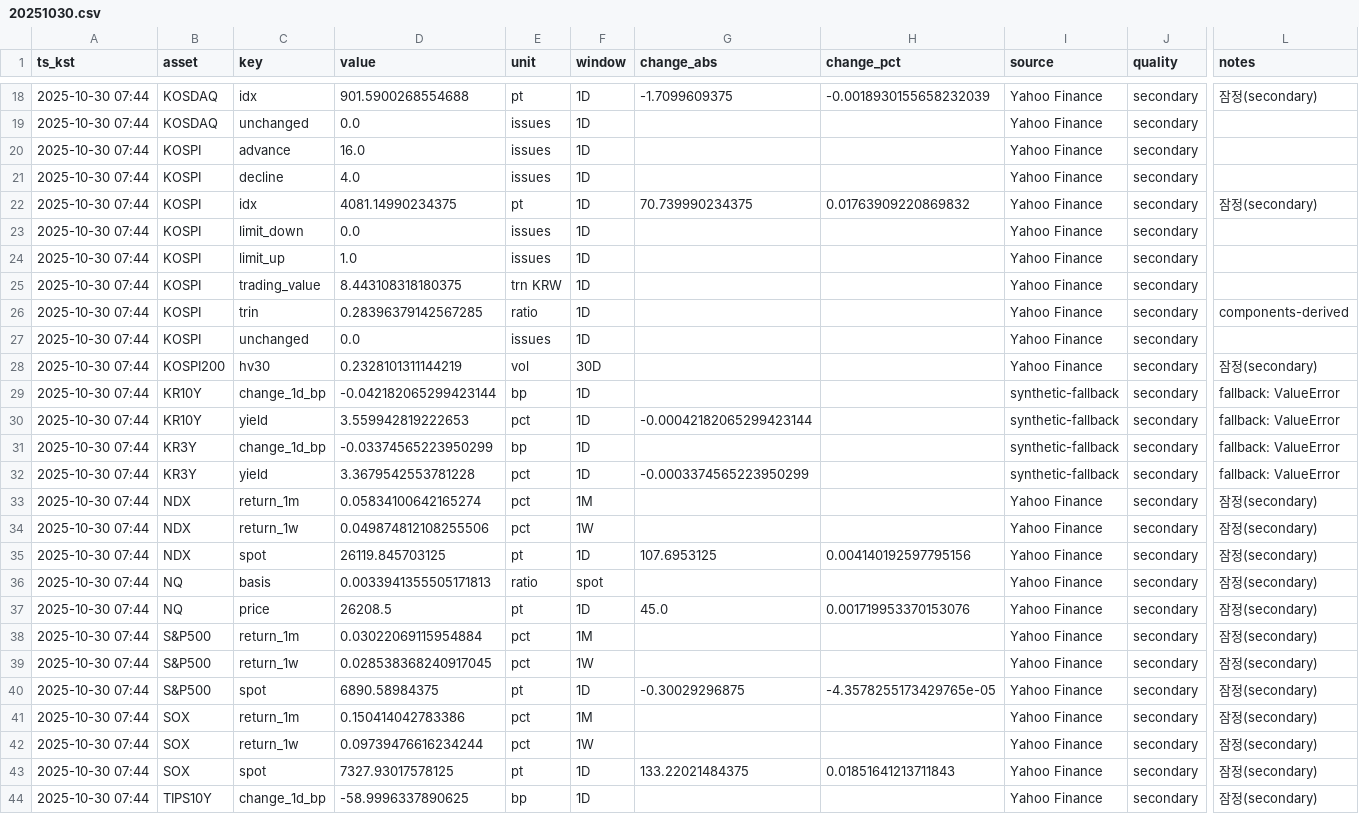
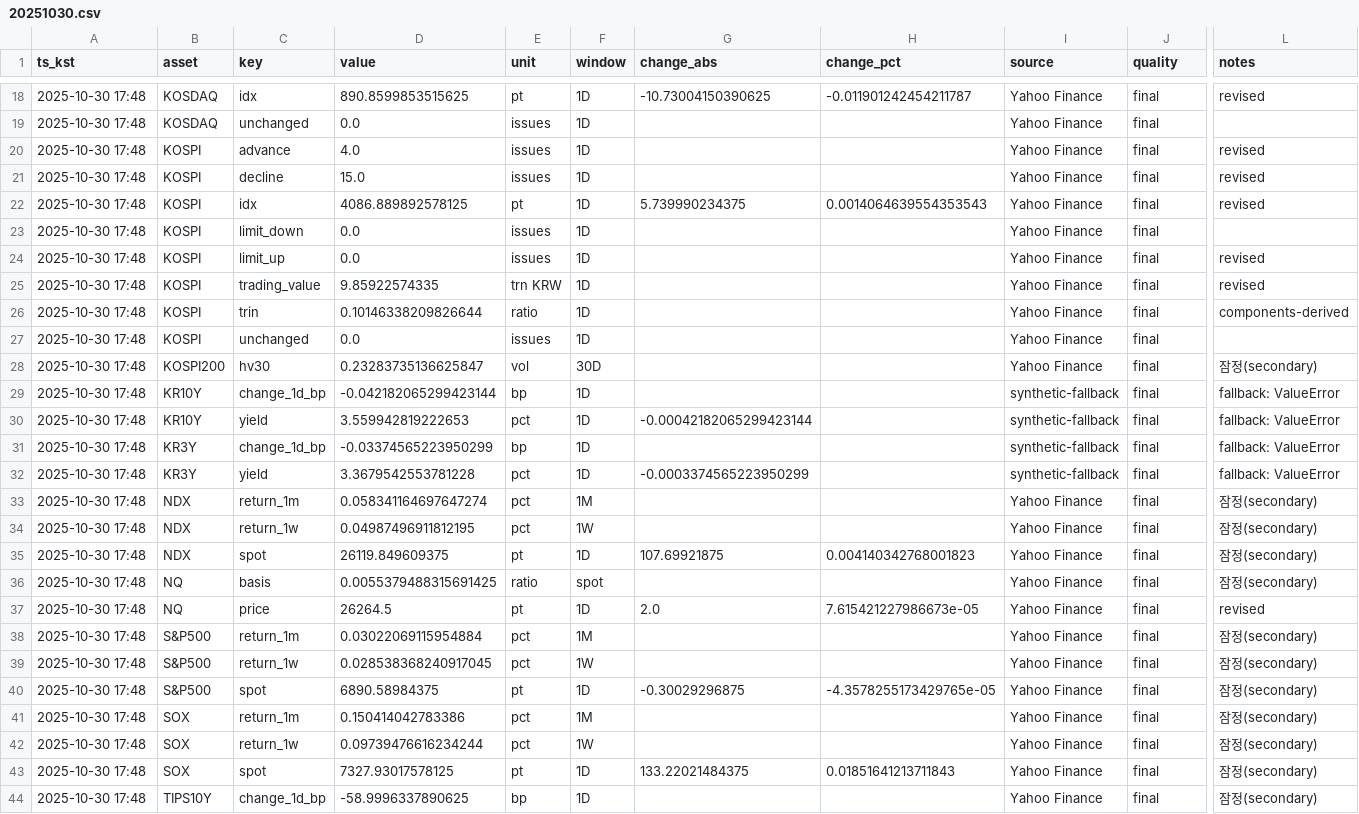
Before and after one commit to suchoforchat-creator/krx-feed, a CSV file: out/daily/20251030.csv, drawn as a sheet; only a part is shown, gaps mark what is left out; the diff covers the shown part only; the diff names each change by its address in the sheet, - before the commit and + after, or states it on an @@ line.

```diff
--- a/out/daily/20251030.csv
+++ b/out/daily/20251030.csv
-A18:A44 (ts_kst): 2025-10-30 07:44
+A18:A44 (ts_kst): 2025-10-30 17:48
-D18 (value): 901.5900268554688
+D18 (value): 890.8599853515625
-G18 (change_abs): -1.7099609375
+G18 (change_abs): -10.73004150390625
-H18 (change_pct): -0.0018930155658232039
+H18 (change_pct): -0.011901242454211787
-J18:J44 (quality): secondary
+J18:J44 (quality): final
-L18 (notes): 잠정(secondary)
+L18 (notes): revised
-D20 (value): 16.0
+D20 (value): 4.0
-L20:L21 (notes): (empty)
+L20:L21 (notes): revised
-D21 (value): 4.0
+D21 (value): 15.0
-D22 (value): 4081.14990234375
+D22 (value): 4086.889892578125
-G22 (change_abs): 70.739990234375
+G22 (change_abs): 5.739990234375
-H22 (change_pct): 0.01763909220869832
+H22 (change_pct): 0.0014064639554353543
-L22 (notes): 잠정(secondary)
+L22 (notes): revised
-D24 (value): 1.0
+D24 (value): 0.0
-L24:L25 (notes): (empty)
+L24:L25 (notes): revised
-D25 (value): 8.443108318180375
+D25 (value): 9.85922574335
-D26 (value): 0.28396379142567285
+D26 (value): 0.10146338209826644
-D28 (value): 0.2328101311144219
+D28 (value): 0.23283735136625847
-D33 (value): 0.05834100642165274
+D33 (value): 0.058341164697647274
-D34 (value): 0.049874812108255506
+D34 (value): 0.04987496911812195
-D35 (value): 26119.845703125
+D35 (value): 26119.849609375
-G35 (change_abs): 107.6953125
+G35 (change_abs): 107.69921875
-H35 (change_pct): 0.004140192597795156
+H35 (change_pct): 0.004140342768001823
-D36 (value): 0.0033941355505171813
+D36 (value): 0.0055379488315691425
-D37 (value): 26208.5
+D37 (value): 26264.5
-G37 (change_abs): 45.0
+G37 (change_abs): 2.0
-H37 (change_pct): 0.001719953370153076
+H37 (change_pct): 7.615421227986673e-05
-L37 (notes): 잠정(secondary)
+L37 (notes): revised
```
Also changed, not shown: 97 edited cells elsewhere in this file, out/daily/index.csv, out/history.csv, 8 other files.
